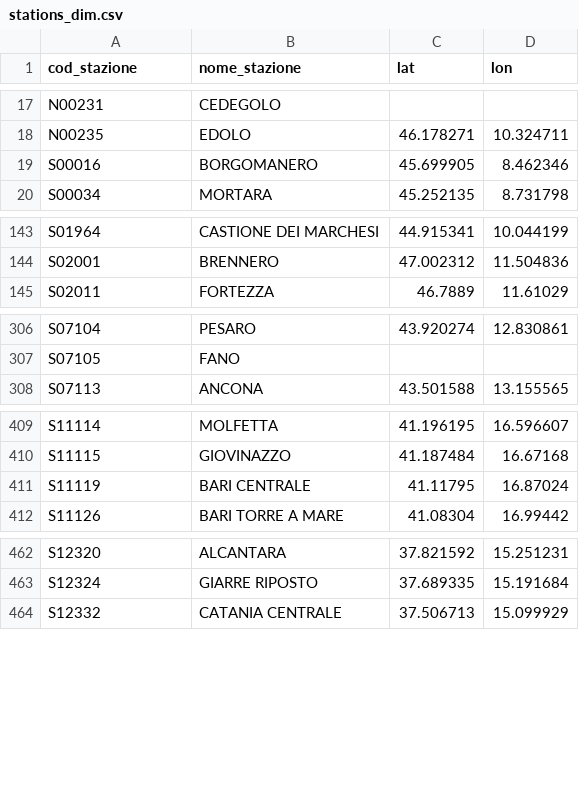
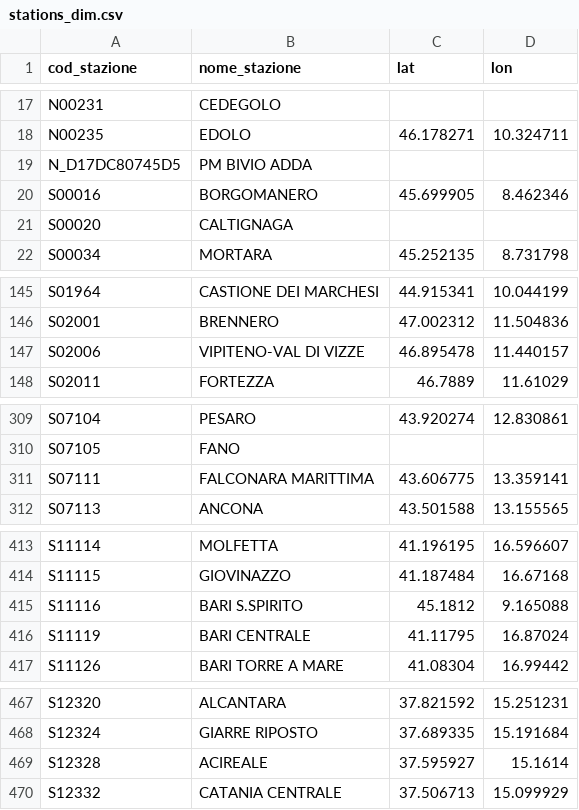
Before and after one commit to DrElegantia/trainstats-dashboard-test, a CSV file: data/gold/stations_dim.csv, drawn as a sheet; only a part is shown, gaps mark what is left out; the diff names each change by its address in the sheet, - before the commit and + after, or states it on an @@ line.

```diff
--- a/data/gold/stations_dim.csv
+++ b/data/gold/stations_dim.csv
+row 19: N_D17DC80745D5 | PM BIVIO ADDA
+row 21: S00020 | CALTIGNAGA
@@ row 492 moved to row 147: S02006 @@
+row 311: S07111 | FALCONARA MARITTIMA | 43.606775 | 13.359141
+row 415: S11116 | BARI S.SPIRITO | 45.1812 | 9.165088
@@ row 535 moved to row 469: S12328 @@
```
Also changed, not shown: data/gold/kpi_dettaglio_categoria.csv, data/gold/kpi_mese_categoria.csv, 7 other files.
